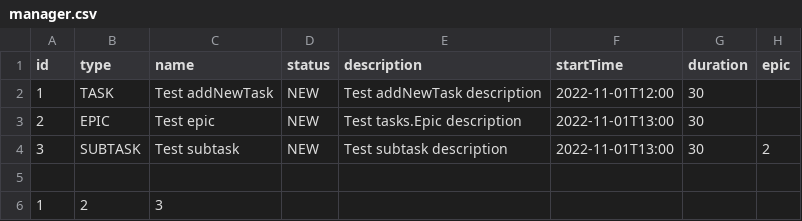
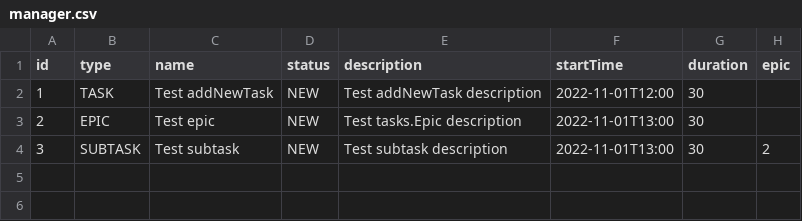
Before and after one commit to notebyte7/java-kanban, a CSV file: manager.csv, drawn as a sheet; the diff names each change by its address in the sheet, - before the commit and + after, or states it on an @@ line.

```diff
--- a/manager.csv
+++ b/manager.csv
-row 5: (empty)
-row 6: 1 | 2 | 3
```
Also changed, not shown: 16 other files.
